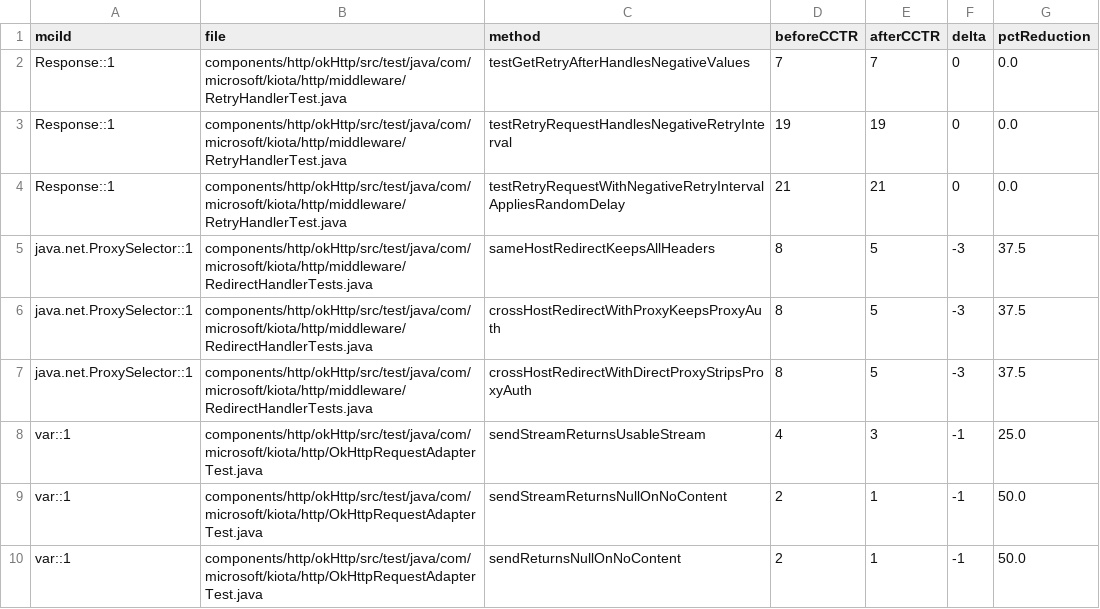
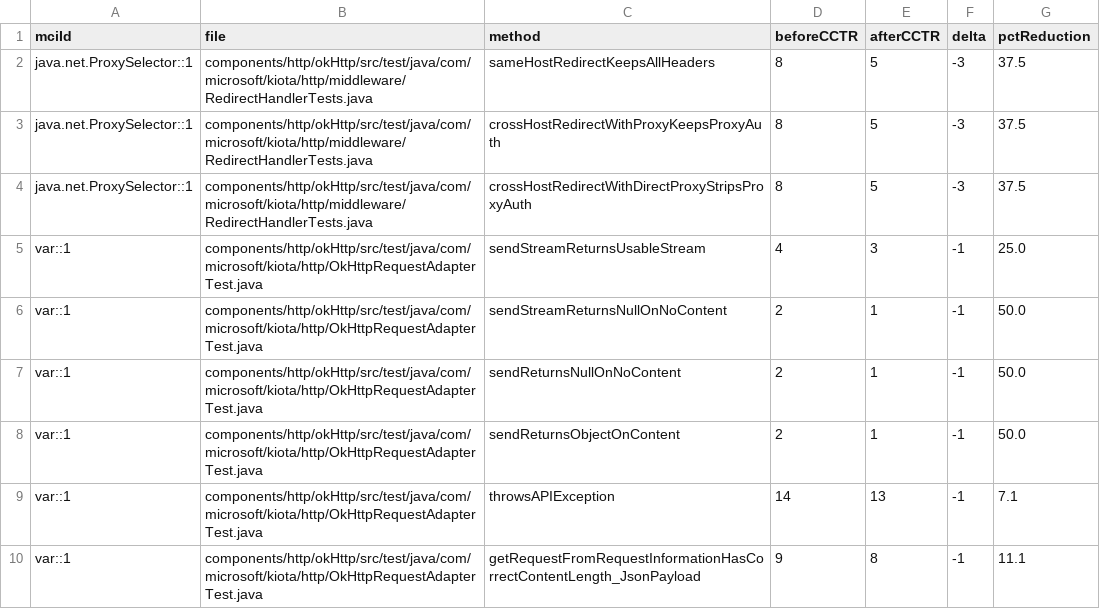
Before and after one commit to gzhao9/CloneDeMocker-v2, a CSV file: data/kiota-java/refactoring/CloneDeMocker+Terra-5.6/cctr.csv, drawn as a sheet; only a part is shown; the shorter side is filled out with more unchanged rows.

Commit message:
update data

```diff
--- a/data/kiota-java/refactoring/CloneDeMocker+Terra-5.6/cctr.csv
+++ b/data/kiota-java/refactoring/CloneDeMocker+Terra-5.6/cctr.csv
@@ -1,5 +1,2 @@
 mciId,file,method,beforeCCTR,afterCCTR,delta,pctReduction
-Response::1,components/http/okHttp/src/test/java/com/microsoft/kiota/http/middleware/RetryHandlerTest.java,testGetRetryAfterHandlesNegativeValues,7,7,0,0.0
-Response::1,components/http/okHttp/src/test/java/com/microsoft/kiota/http/middleware/RetryHandlerTest.java,testRetryRequestHandlesNegativeRetryInterval,19,19,0,0.0
-Response::1,components/http/okHttp/src/test/java/com/microsoft/kiota/http/middleware/RetryHandlerTest.java,testRetryRequestWithNegativeRetryIntervalAppliesRandomDelay,21,21,0,0.0
 java.net.ProxySelector::1,components/http/okHttp/src/test/java/com/microsoft/kiota/http/middleware/RedirectHandlerTests.java,sameHostRedirectKeepsAllHeaders,8,5,-3,37.5
```
Also changed, not shown: data/kiota-java/refactoring/CloneDeMocker+Terra-5.6/refactoring-results.csv, 4 other files.
